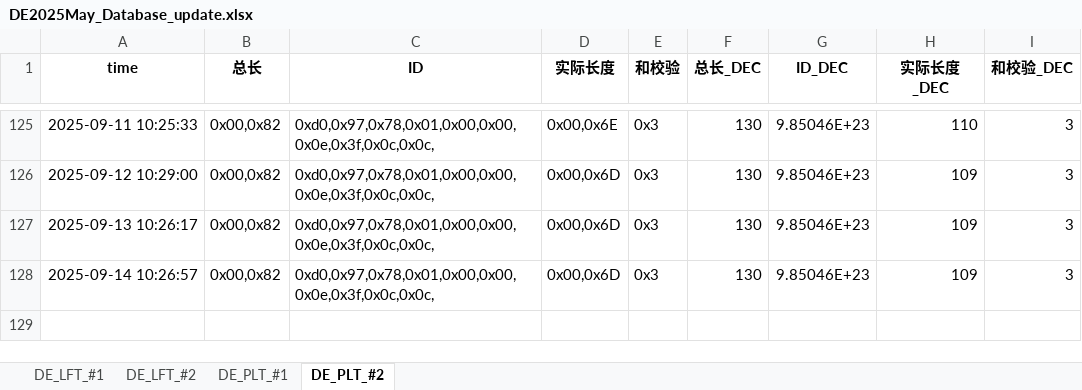
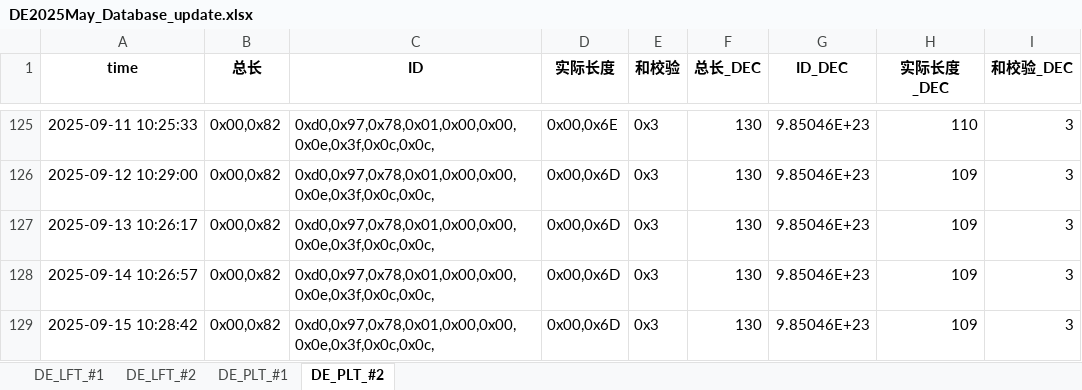
Before and after one commit to weichencsu/tbo_may2025, an Excel workbook: DE2025May_Database_update.xlsx, sheet DE_PLT_#2, drawn as a sheet; only a part is shown, gaps mark what is left out; values as stored, in another font and other column widths than the file's, no borders; the diff names each change by its address in the sheet, - before the commit and + after, or states it on an @@ line.

```diff
--- a/DE2025May_Database_update.xlsx (sheet DE_PLT_#2)
+++ b/DE2025May_Database_update.xlsx (sheet DE_PLT_#2)
+row 129: 2025-09-15 10:28:42 | 0x00,0x82 | 0xd0,0x97,0x78,0x01,0x00,0x00,0x0e,0x3f,0x0c,0x0c, | 0x00,0x6D | 0x3 | 130 | 9.85046E+23 | 109 | 3
```
Also changed, not shown: sheet DE_PLT_#1, sheet DE_LFT_#2, sheet DE_LFT_#1.
